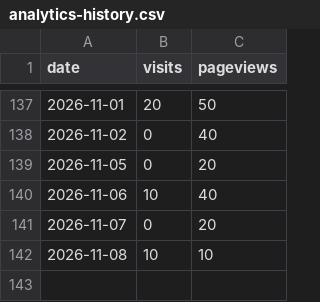
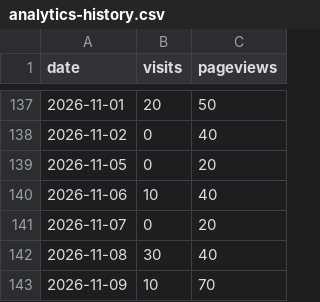
Before and after one commit to drewmerrill/groovelinx-site, a CSV file: analytics-history.csv, drawn as a sheet; only a part is shown, gaps mark what is left out.

```diff
--- a/analytics-history.csv
+++ b/analytics-history.csv
@@ -141,2 +141,3 @@ date,visits,pageviews
 2026-11-07,0,20
-2026-11-08,10,10
+2026-11-08,30,40
+2026-11-09,10,70
```
